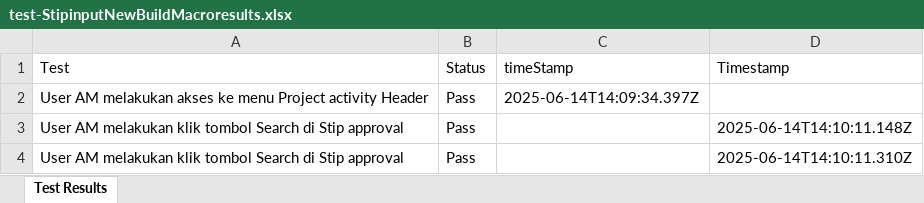
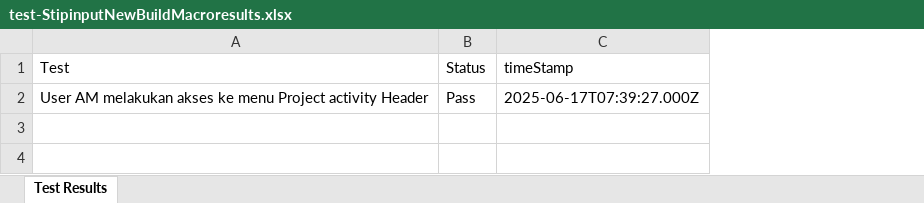
Before and after one commit to Fmocacinno/TBGSYS-Cypress-, an Excel workbook: cypress/downloads/test-StipinputNewBuildMacroresults.xlsx, sheet Test Results, drawn as a sheet; values as stored, in another font and other column widths than the file's, no borders; the diff names each change by its address in the sheet, - before the commit and + after, or states it on an @@ line.

```diff
--- a/cypress/downloads/test-StipinputNewBuildMacroresults.xlsx (sheet Test Results)
+++ b/cypress/downloads/test-StipinputNewBuildMacroresults.xlsx (sheet Test Results)
-column D (Timestamp), empty
-C2 (timeStamp): 2025-06-14T14:09:34.397Z
+C2 (timeStamp): 2025-06-17T07:39:27.000Z
-row 3: User AM melakukan klik tombol Search di Stip approval | Pass |  | 2025-06-14T14:10:11.148Z
-row 4: User AM melakukan klik tombol Search di Stip approval | Pass |  | 2025-06-14T14:10:11.310Z
```
Also changed, not shown: cypress/downloads/resultsApproval_MCP_NON_FO.xlsx, cypress/downloads/resultsApproval_NewBuildMacro.xlsx, 4 other files.
